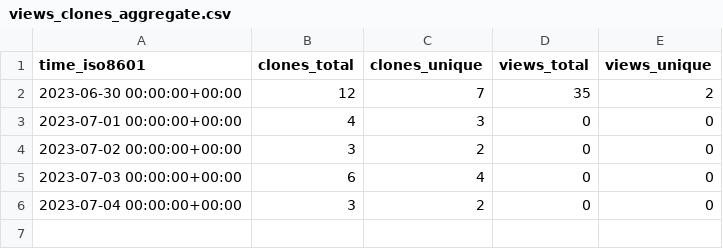
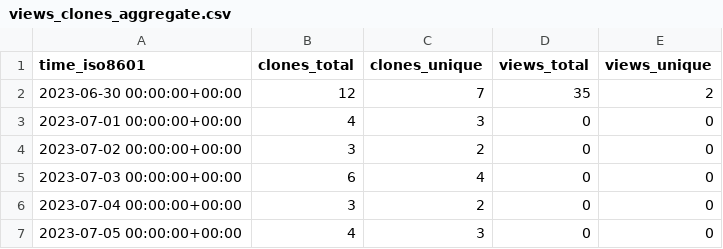
Before and after one commit to AlexanderGetka-cbica/niCHARTPipelines, a CSV file: AlexanderGetka-cbica/niCHARTPipelines/ghrs-data/views_clones_aggregate.csv, drawn as a sheet; the diff names each change by its address in the sheet, - before the commit and + after, or states it on an @@ line.

```diff
--- a/AlexanderGetka-cbica/niCHARTPipelines/ghrs-data/views_clones_aggregate.csv
+++ b/AlexanderGetka-cbica/niCHARTPipelines/ghrs-data/views_clones_aggregate.csv
+row 7: 2023-07-05 00:00:00+00:00 | 4 | 3 | 0 | 0
```
Also changed, not shown: 1 other file.
